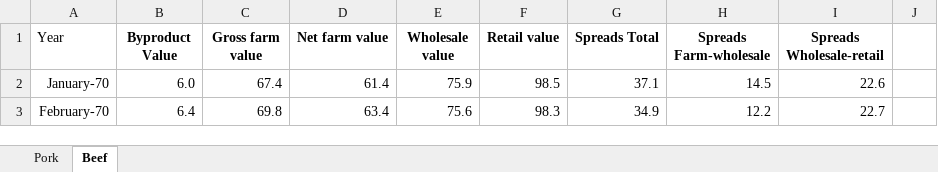
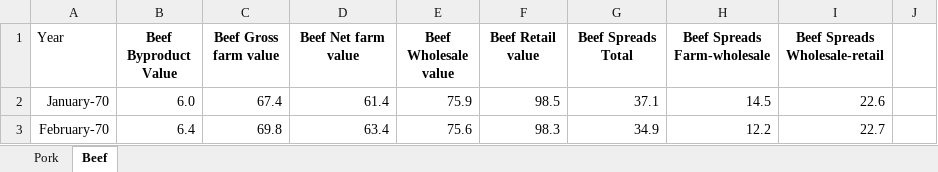
Before and after one commit to friendlymatthew/300paper, an Excel workbook: controlvariabledata.xlsx, sheet Beef, drawn as a sheet; only a part is shown; values as stored, in another font and other column widths than the file's, no borders; the diff names each change by its address in the sheet, - before the commit and + after, or states it on an @@ line.

```diff
--- a/controlvariabledata.xlsx (sheet Beef)
+++ b/controlvariabledata.xlsx (sheet Beef)
-B1: Byproduct Value
+B1: Beef Byproduct Value
-C1: Gross farm value
+C1: Beef Gross farm value
-D1: Net farm value
+D1: Beef Net farm value
-E1: Wholesale value
+E1: Beef Wholesale value
-F1: Retail value
+F1: Beef Retail value
-G1: Spreads Total
+G1: Beef Spreads Total
-H1: Spreads Farm-wholesale
+H1: Beef Spreads Farm-wholesale
-I1: Spreads Wholesale-retail
+I1: Beef Spreads Wholesale-retail
```
Also changed, not shown: sheet Pork, 1 other file.
